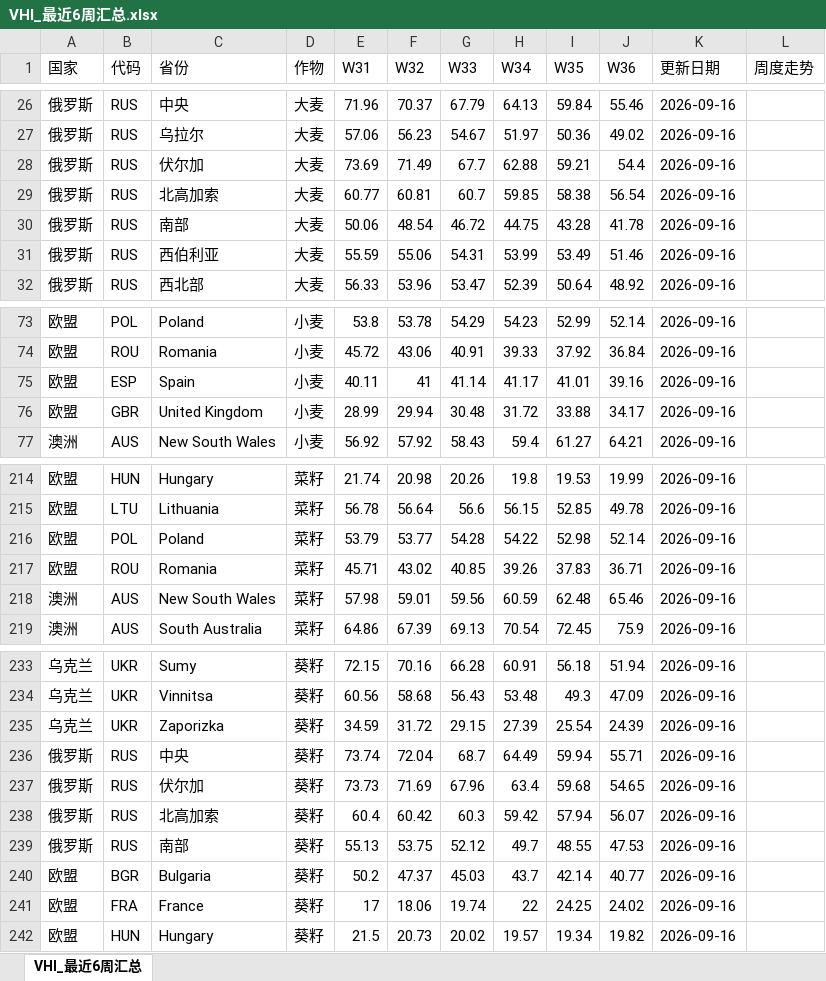
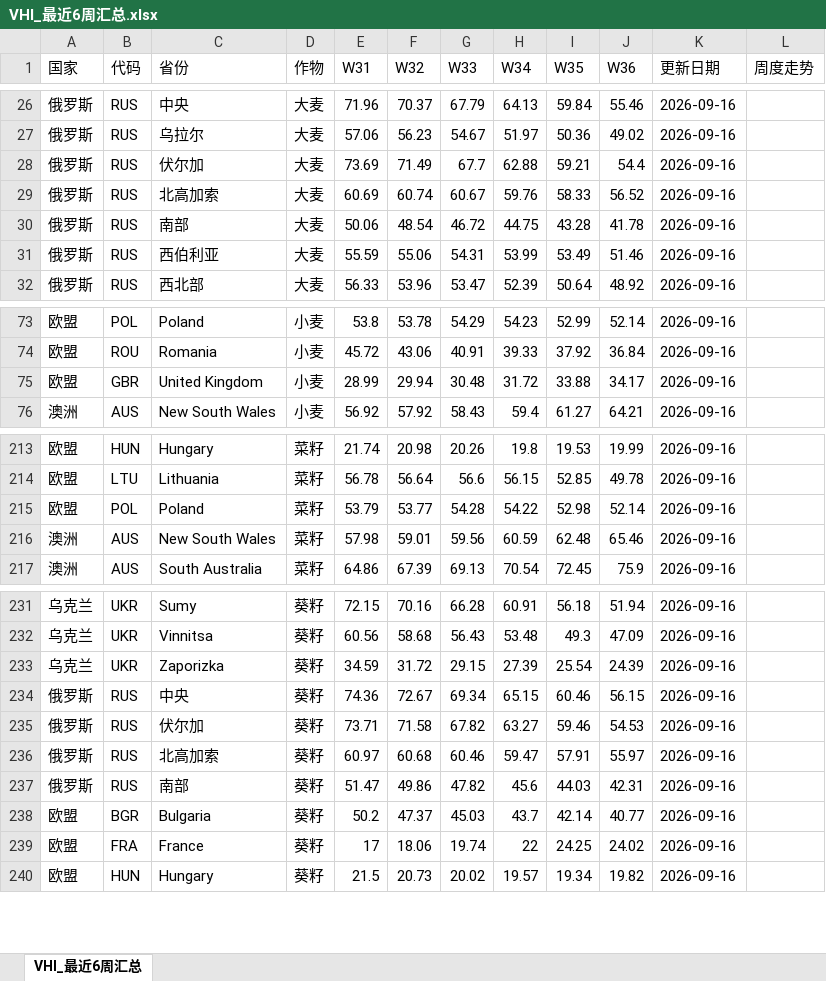
Before and after one commit to 2368846312-oss/ag-weather, an Excel workbook: VHI_Data/VHI_最近6周汇总.xlsx, sheet VHI_最近6周汇总, drawn as a sheet; only a part is shown, gaps mark what is left out; values as stored, in another font and other column widths than the file's, no cell formats; charts and pictures not drawn; removed rows and columns are numbered as before the commit, all else as after; the diff names each change by its address in the sheet, - before the commit and + after, or states it on an @@ line.

```diff
--- a/VHI_Data/VHI_最近6周汇总.xlsx (sheet VHI_最近6周汇总)
+++ b/VHI_Data/VHI_最近6周汇总.xlsx (sheet VHI_最近6周汇总)
-E29 (W31): 60.77
+E29 (W31): 60.69
-F29 (W32): 60.81
+F29 (W32): 60.74
-G29 (W33): 60.7
+G29 (W33): 60.67
-H29 (W34): 59.85
+H29 (W34): 59.76
-I29 (W35): 58.38
+I29 (W35): 58.33
-J29 (W36): 56.54
+J29 (W36): 56.52
-row 75: 欧盟 | ESP | Spain | 小麦 | 40.11 | 41 | 41.14 | 41.17 | 41.01 | 39.16 | 2026-09-16
-row 217: 欧盟 | ROU | Romania | 菜籽 | 45.71 | 43.02 | 40.85 | 39.26 | 37.83 | 36.71 | 2026-09-16
-E234 (W31): 73.74
+E234 (W31): 74.36
-F234 (W32): 72.04
+F234 (W32): 72.67
-G234 (W33): 68.7
+G234 (W33): 69.34
-H234 (W34): 64.49
+H234 (W34): 65.15
-I234 (W35): 59.94
+I234 (W35): 60.46
-J234 (W36): 55.71
+J234 (W36): 56.15
-E235 (W31): 73.73
+E235 (W31): 73.71
-F235 (W32): 71.69
+F235 (W32): 71.58
-G235 (W33): 67.96
+G235 (W33): 67.82
-H235 (W34): 63.4
+H235 (W34): 63.27
-I235 (W35): 59.68
+I235 (W35): 59.46
-J235 (W36): 54.65
+J235 (W36): 54.53
-E236 (W31): 60.4
+E236 (W31): 60.97
-F236 (W32): 60.42
+F236 (W32): 60.68
-G236 (W33): 60.3
+G236 (W33): 60.46
-H236 (W34): 59.42
+H236 (W34): 59.47
-I236 (W35): 57.94
+I236 (W35): 57.91
-J236 (W36): 56.07
+J236 (W36): 55.97
-E237 (W31): 55.13
+E237 (W31): 51.47
-F237 (W32): 53.75
+F237 (W32): 49.86
-G237 (W33): 52.12
+G237 (W33): 47.82
-H237 (W34): 49.7
+H237 (W34): 45.6
-I237 (W35): 48.55
+I237 (W35): 44.03
-J237 (W36): 47.53
+J237 (W36): 42.31
```
Also changed, not shown: cell formats, charts or pictures, 全球农产品降水数据_最新.xlsx.
